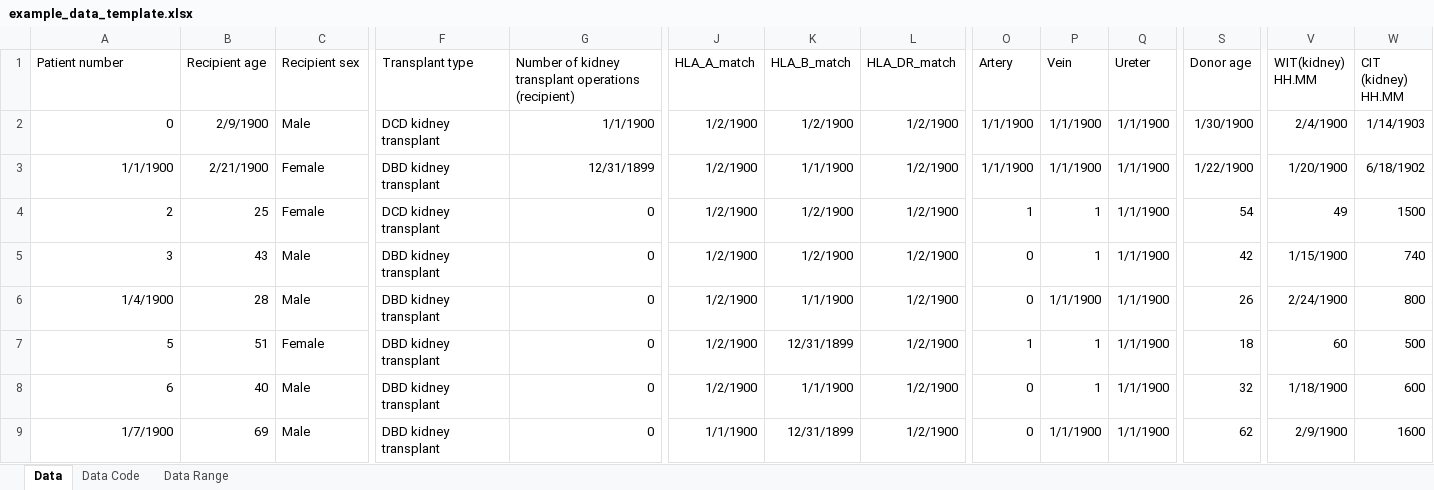
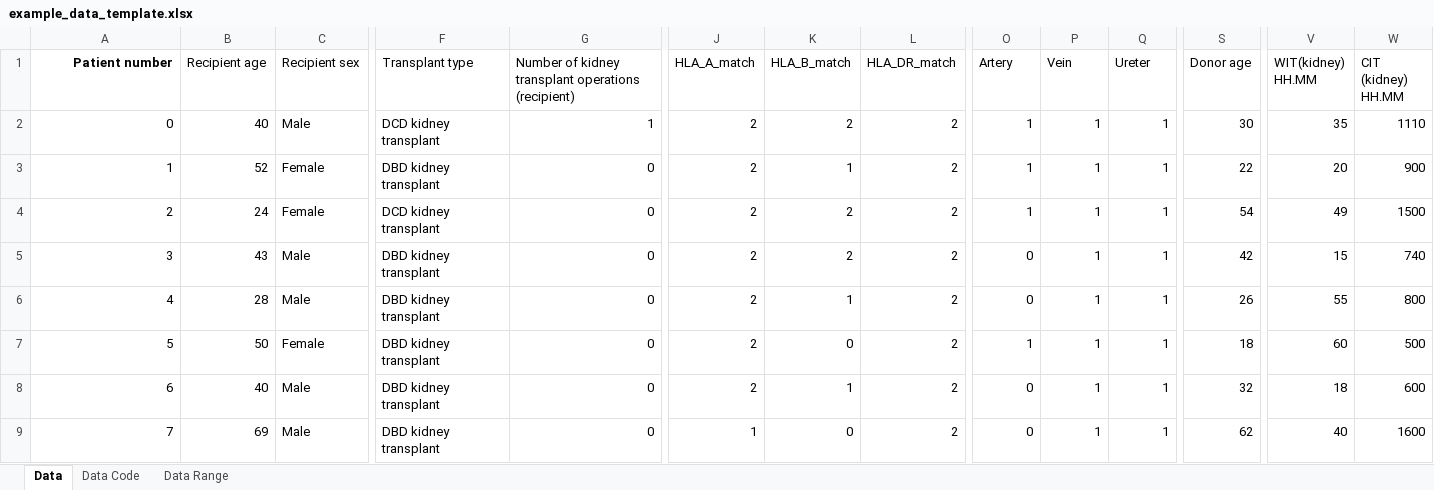
Before and after one commit to woochan-hwang/GSurvWeb, an Excel workbook: app/data/example_data_template.xlsx, sheet Data, drawn as a sheet; only a part is shown, gaps mark what is left out; values as stored, in another font and other column widths than the file's, no borders; the diff names each change by its address in the sheet, - before the commit and + after, or states it on an @@ line.

Commit message:
bug fix

```diff
--- a/app/data/example_data_template.xlsx (sheet Data)
+++ b/app/data/example_data_template.xlsx (sheet Data)
@@ A1 bold: off → on, alignment: left → right @@
-B2 (Recipient age): 2/9/1900
+B2 (Recipient age): 40
-G2: 1/1/1900
+G2: 1
-J2:J8 (HLA_A_match): 1/2/1900
+J2:J8 (HLA_A_match): 2
-K2 (HLA_B_match): 1/2/1900
+K2 (HLA_B_match): 2
-L2:L9 (HLA_DR_match): 1/2/1900
+L2:L9 (HLA_DR_match): 2
-O2:O3 (Artery): 1/1/1900
+O2:O3 (Artery): 1
-P2:P3 (Vein): 1/1/1900
+P2:P3 (Vein): 1
-Q2:Q9 (Ureter): 1/1/1900
+Q2:Q9 (Ureter): 1
-S2 (Donor age): 1/30/1900
+S2 (Donor age): 30
-V2 (WIT(kidney) HH.MM): 2/4/1900
+V2 (WIT(kidney) HH.MM): 35
-W2 (CIT (kidney) HH.MM): 1/14/1903
+W2 (CIT (kidney) HH.MM): 1110
-A3 (Patient number): 1/1/1900
+A3 (Patient number): 1
-B3 (Recipient age): 2/21/1900
+B3 (Recipient age): 52
-G3: 12/31/1899
+G3: 0
-K3 (HLA_B_match): 1/1/1900
+K3 (HLA_B_match): 1
-S3 (Donor age): 1/22/1900
+S3 (Donor age): 22
-V3 (WIT(kidney) HH.MM): 1/20/1900
+V3 (WIT(kidney) HH.MM): 20
-W3 (CIT (kidney) HH.MM): 6/18/1902
+W3 (CIT (kidney) HH.MM): 900
-B4 (Recipient age): 25
+B4 (Recipient age): 24
-K4:K5 (HLA_B_match): 1/2/1900
+K4:K5 (HLA_B_match): 2
-V5 (WIT(kidney) HH.MM): 1/15/1900
+V5 (WIT(kidney) HH.MM): 15
-A6 (Patient number): 1/4/1900
+A6 (Patient number): 4
-K6 (HLA_B_match): 1/1/1900
+K6 (HLA_B_match): 1
-P6 (Vein): 1/1/1900
+P6 (Vein): 1
-V6 (WIT(kidney) HH.MM): 2/24/1900
+V6 (WIT(kidney) HH.MM): 55
-B7 (Recipient age): 51
+B7 (Recipient age): 50
-K7 (HLA_B_match): 12/31/1899
+K7 (HLA_B_match): 0
-K8 (HLA_B_match): 1/1/1900
+K8 (HLA_B_match): 1
-V8 (WIT(kidney) HH.MM): 1/18/1900
+V8 (WIT(kidney) HH.MM): 18
-A9 (Patient number): 1/7/1900
+A9 (Patient number): 7
-J9 (HLA_A_match): 1/1/1900
+J9 (HLA_A_match): 1
-K9 (HLA_B_match): 12/31/1899
+K9 (HLA_B_match): 0
-P9 (Vein): 1/1/1900
+P9 (Vein): 1
-V9 (WIT(kidney) HH.MM): 2/9/1900
+V9 (WIT(kidney) HH.MM): 40
```
